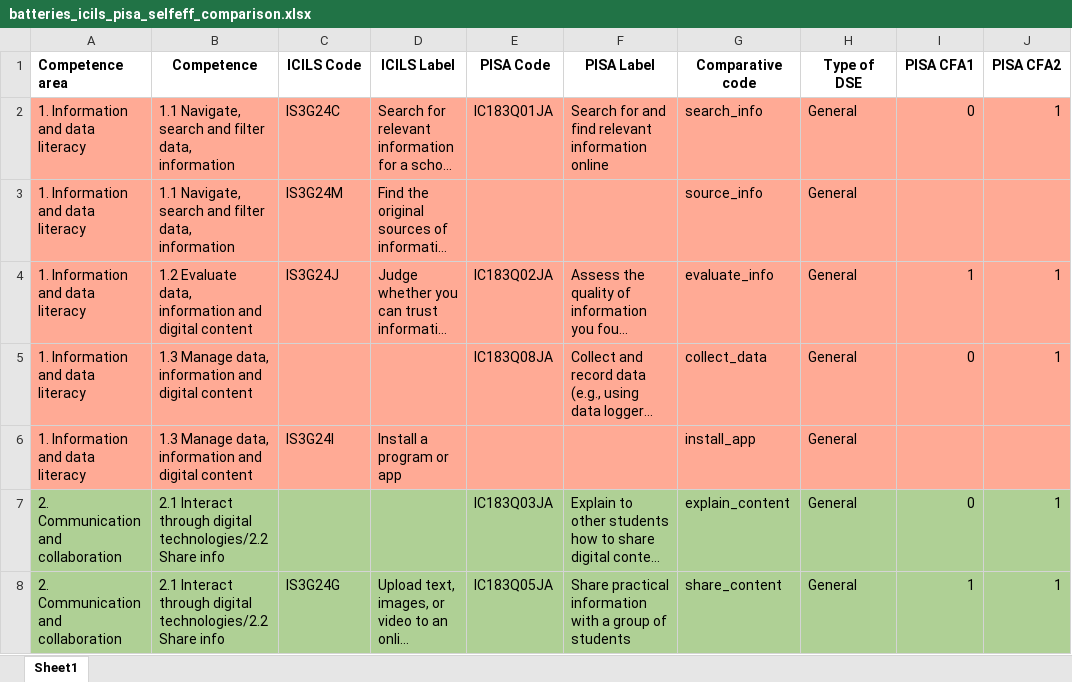
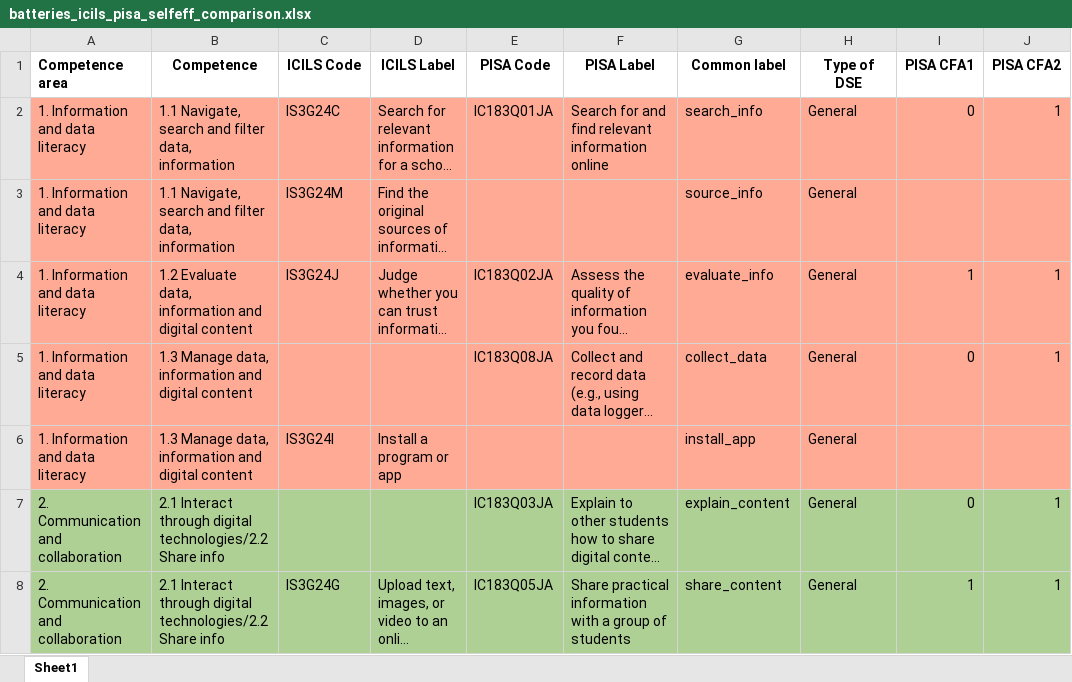
Before and after one commit to milenio-nudos/picils_dse, an Excel workbook: input/documents/batteries_icils_pisa_selfeff_comparison.xlsx, sheet Sheet1, drawn as a sheet; only a part is shown; long unchanged cells end in …; values as stored, in another font and other column widths than the file's, no borders; the diff names each change by its address in the sheet, - before the commit and + after, or states it on an @@ line.

```diff
--- a/input/documents/batteries_icils_pisa_selfeff_comparison.xlsx (sheet Sheet1)
+++ b/input/documents/batteries_icils_pisa_selfeff_comparison.xlsx (sheet Sheet1)
-G1: Comparative code
+G1: Common label
```
Also changed, not shown: 6 other files.
